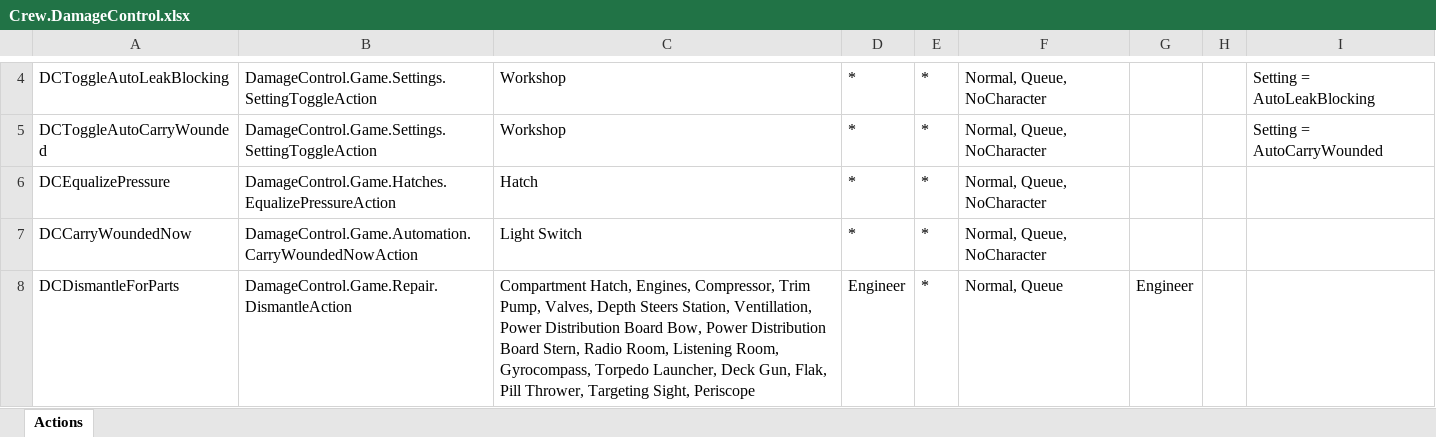
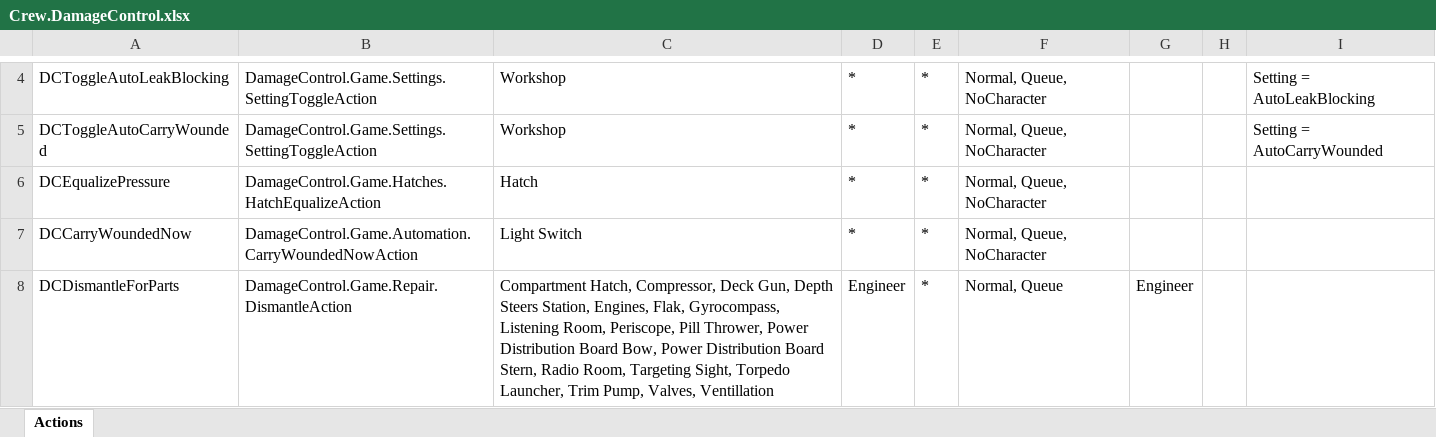
Before and after one commit to awkay/damage-control-mod, an Excel workbook: mod/Data Sheets/Crew.DamageControl.xlsx, sheet Actions, drawn as a sheet; only a part is shown, gaps mark what is left out; values as stored, in another font and other column widths than the file's, no borders; the diff names each change by its address in the sheet, - before the commit and + after, or states it on an @@ line.

```diff
--- a/mod/Data Sheets/Crew.DamageControl.xlsx (sheet Actions)
+++ b/mod/Data Sheets/Crew.DamageControl.xlsx (sheet Actions)
-B6: DamageControl.Game.Hatches.EqualizePressureAction
+B6: DamageControl.Game.Hatches.HatchEqualizeAction
-C8: Compartment Hatch, Engines, Compressor, Trim Pump, Valves, Depth Steers Station, Ventillation, Power Distribution Board Bow, Power Distribution Board Stern, Radio Room, Listening Room, Gyrocompass, Torpedo Launcher, Deck Gun, Flak, Pill Thrower, Targeting Sight, Periscope
+C8: Compartment Hatch, Compressor, Deck Gun, Depth Steers Station, Engines, Flak, Gyrocompass, Listening Room, Periscope, Pill Thrower, Power Distribution Board Bow, Power Distribution Board Stern, Radio Room, Targeting Sight, Torpedo Launcher, Trim Pump, Valves, Ventillation
```
Also changed, not shown: mod/Data Sheets/Locales.DamageControl.xlsx, 11 other files.
